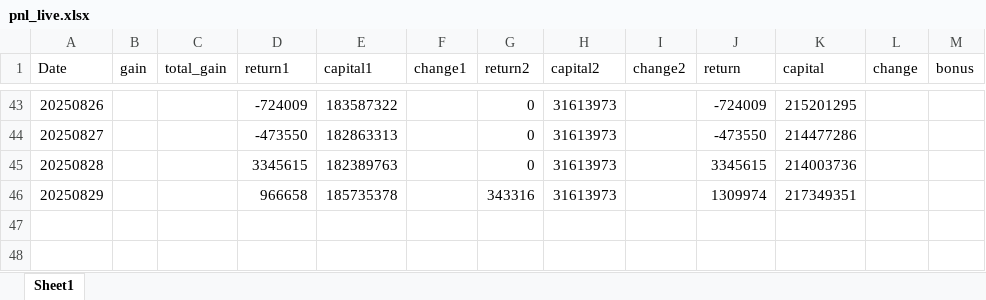
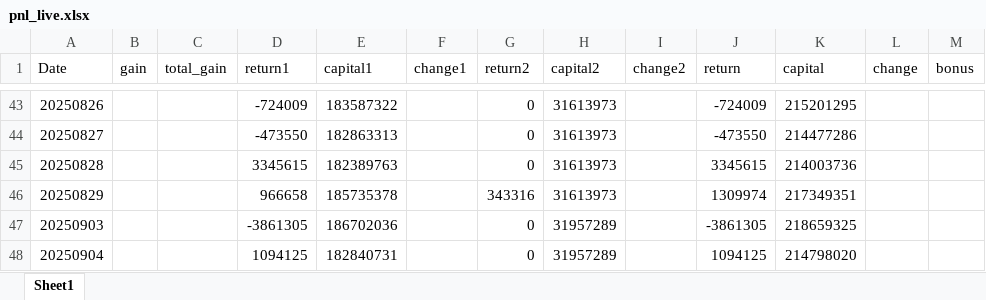
Before and after one commit to chelseact36/pnl_hc, an Excel workbook: pnl_live.xlsx, sheet Sheet1, drawn as a sheet; only a part is shown, gaps mark what is left out; values as stored, in another font and other column widths than the file's, no borders; the diff names each change by its address in the sheet, - before the commit and + after, or states it on an @@ line.

```diff
--- a/pnl_live.xlsx (sheet Sheet1)
+++ b/pnl_live.xlsx (sheet Sheet1)
+row 47: 20250903 |  |  | -3861305 | 186702036 |  | 0 | 31957289 |  | -3861305 | 218659325
+row 48: 20250904 |  |  | 1094125 | 182840731 |  | 0 | 31957289 |  | 1094125 | 214798020
```
Also changed, not shown: 1 other file.
